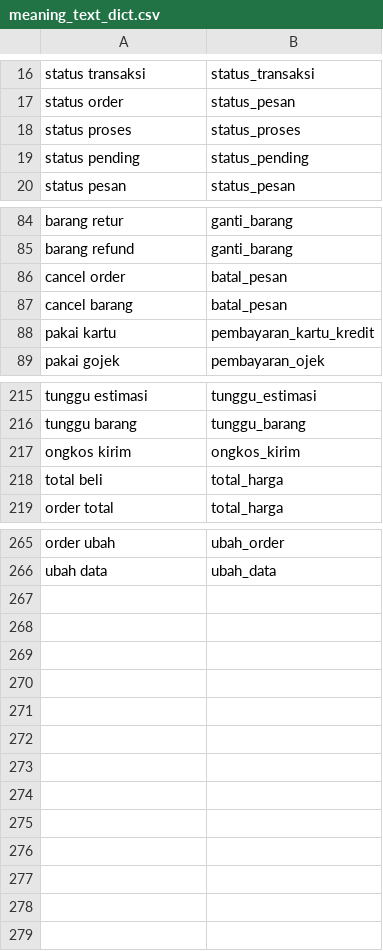
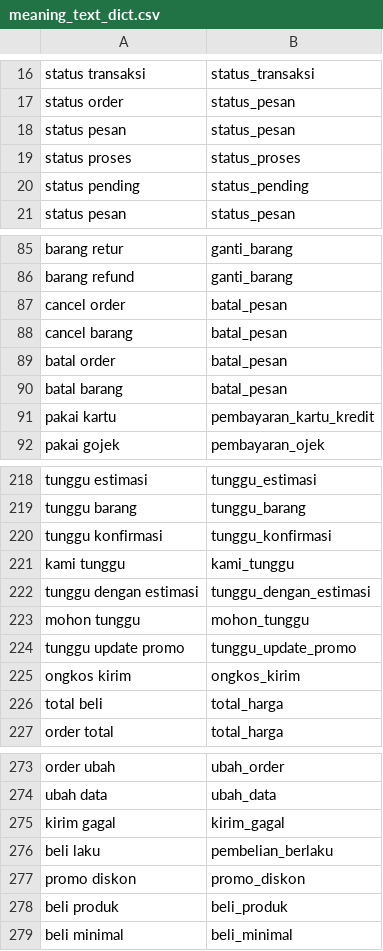
Before and after one commit to wisnukurniawan/topic-modeling-chat-message, a CSV file: resource/meaning_text_dict.csv, drawn as a sheet; only a part is shown, gaps mark what is left out.

```diff
--- a/resource/meaning_text_dict.csv
+++ b/resource/meaning_text_dict.csv
@@ -17,2 +17,3 @@ status transaksi,status_transaksi
 status order,status_pesan
+status pesan,status_pesan
 status proses,status_proses
@@ -87,2 +88,4 @@ cancel order,batal_pesan
 cancel barang,batal_pesan
+batal order,batal_pesan
+batal barang,batal_pesan
 pakai kartu,pembayaran_kartu_kredit
@@ -216,2 +219,7 @@ tunggu estimasi,tunggu_estimasi
 tunggu barang,tunggu_barang
+tunggu konfirmasi,tunggu_konfirmasi
+kami tunggu,kami_tunggu
+tunggu dengan estimasi,tunggu_dengan_estimasi
+mohon tunggu,mohon_tunggu
+tunggu update promo,tunggu_update_promo
 ongkos kirim,ongkos_kirim
@@ -266 +274,6 @@ order ubah,ubah_order
 ubah data,ubah_data
+kirim gagal,kirim_gagal
+beli laku,pembelian_berlaku
+promo diskon,promo_diskon
+beli produk,beli_produk
+beli minimal,beli_minimal
```
Also changed, not shown: resource/slang_word_list.csv, 3 other files.
